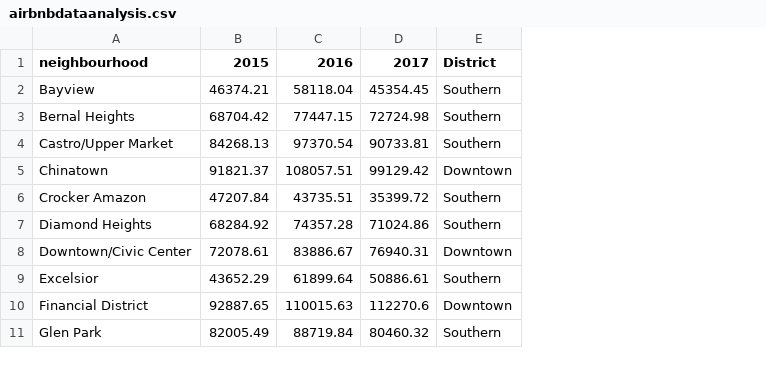
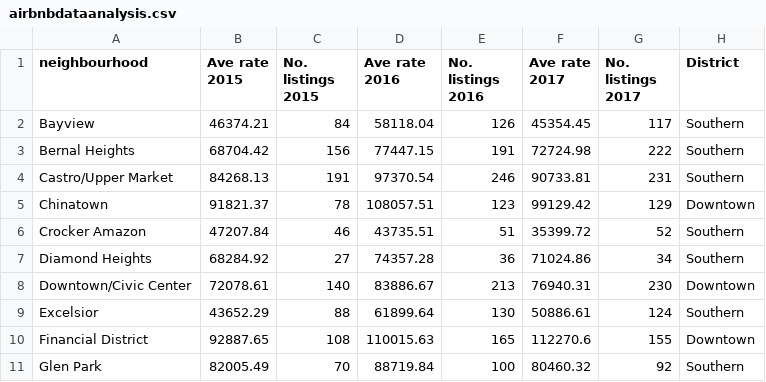
Before and after one commit to rochiecuevas/shared_accommodations, a CSV file: Data/airbnbdataanalysis.csv, drawn as a sheet; only a part is shown; addresses are those after the commit; the diff names each change by its address in the sheet, - before the commit and + after, or states it on an @@ line.

Commit message:
added number of listings per neighbourhood

```diff
--- a/Data/airbnbdataanalysis.csv
+++ b/Data/airbnbdataanalysis.csv
+column C (No. listings 2015), rows 2-11: 84 | 156 | 191 | 78 | 46 | 27 | 140 | 88 | 108 | 70
+column E (No. listings 2016), rows 2-11: 126 | 191 | 246 | 123 | 51 | 36 | 213 | 130 | 165 | 100
+column G (No. listings 2017), rows 2-11: 117 | 222 | 231 | 129 | 52 | 34 | 230 | 124 | 155 | 92
-B1: 2015
+B1: Ave rate 2015
-D1: 2016
+D1: Ave rate 2016
-F1: 2017
+F1: Ave rate 2017
```
Also changed, not shown: 2 other files.
